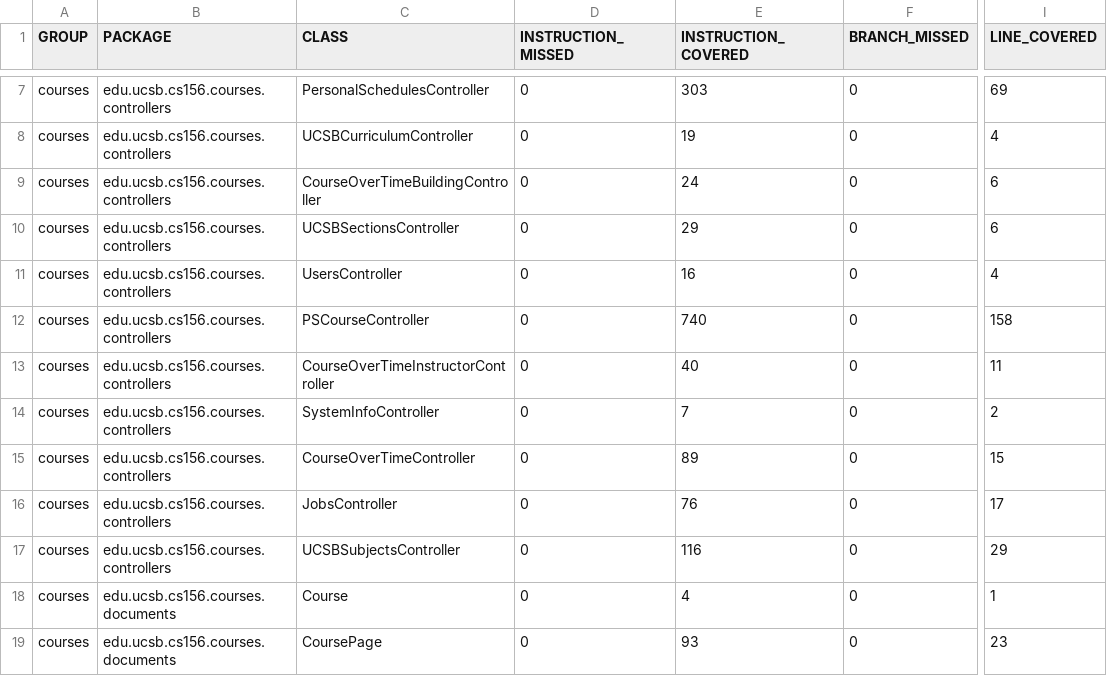
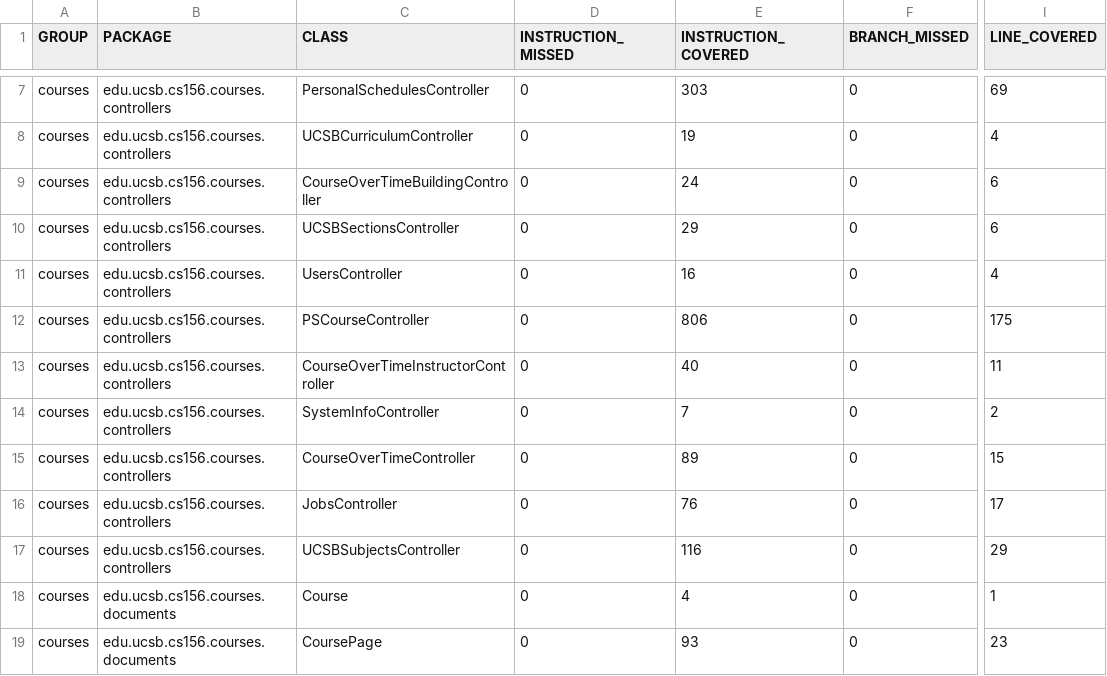
Before and after one commit to ucsb-cs156-w24/proj-courses-w24-5pm-3, a CSV file: jacoco/jacoco.csv, drawn as a sheet; only a part is shown, gaps mark what is left out; the diff names each change by its address in the sheet, - before the commit and + after, or states it on an @@ line.

```diff
--- a/jacoco/jacoco.csv
+++ b/jacoco/jacoco.csv
-E12 (INSTRUCTION_COVERED): 740
+E12 (INSTRUCTION_COVERED): 806
-I12 (LINE_COVERED): 158
+I12 (LINE_COVERED): 175
```
Also changed, not shown: 7 other files.
